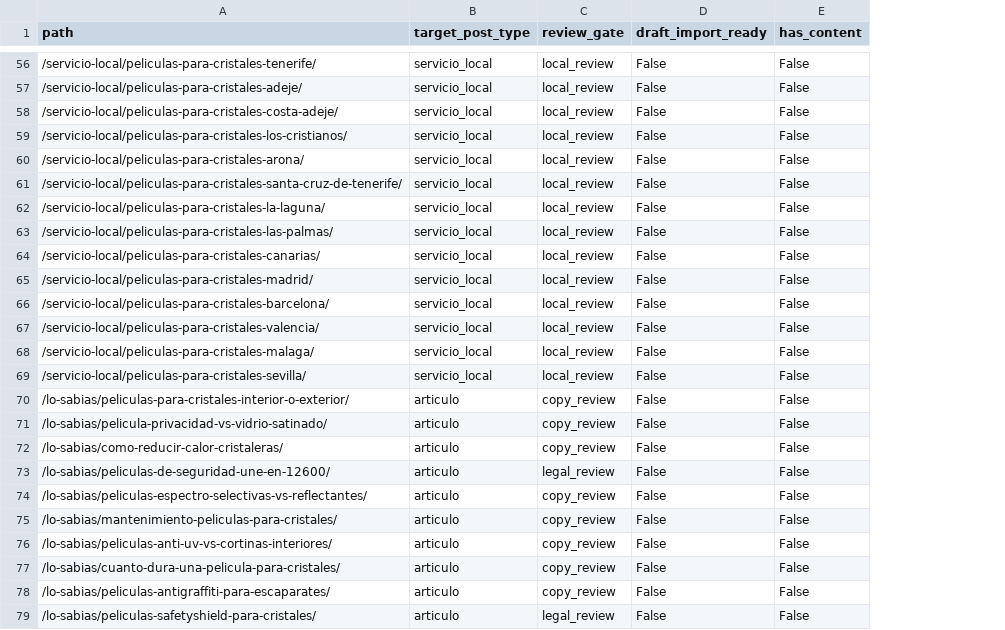
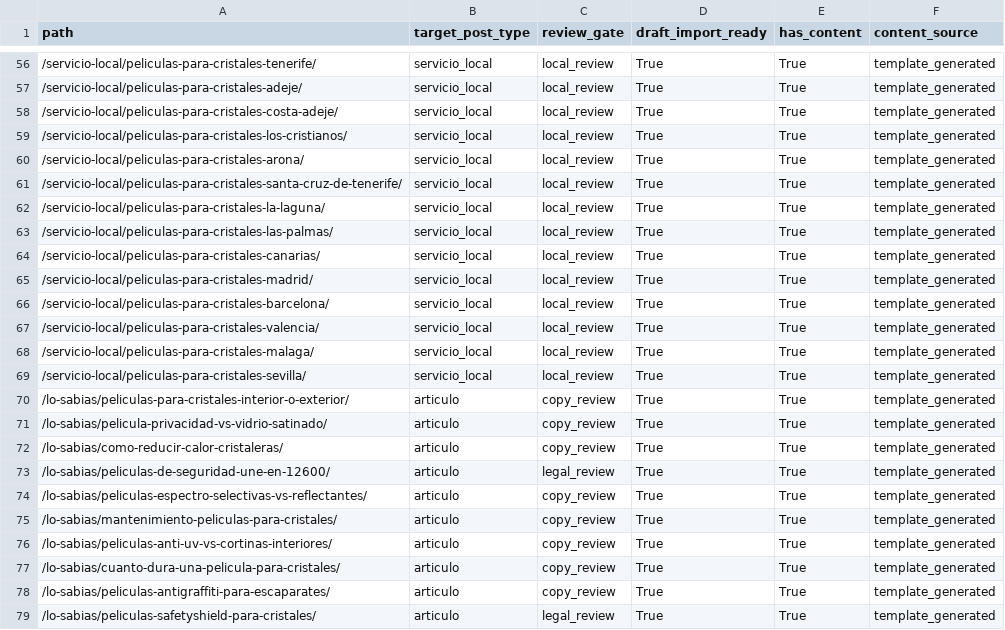
Before and after one commit to jcappelliemer/vercel, a CSV file: docs/solaris-es/solarisfilms-es-live-readiness-matrix-2026-08-05.csv, drawn as a sheet; only a part is shown, gaps mark what is left out; the diff covers the shown part only; the diff names each change by its address in the sheet, - before the commit and + after, or states it on an @@ line.

```diff
--- a/docs/solaris-es/solarisfilms-es-live-readiness-matrix-2026-08-05.csv
+++ b/docs/solaris-es/solarisfilms-es-live-readiness-matrix-2026-08-05.csv
+column F (content_source), rows 56-79: all template_generated
-D56:D79 (draft_import_ready): False
+D56:D79 (draft_import_ready): True
-E56:E79 (has_content): False
+E56:E79 (has_content): True
```
Also changed, not shown: 94 edited cells elsewhere in this file, 5 other files.
